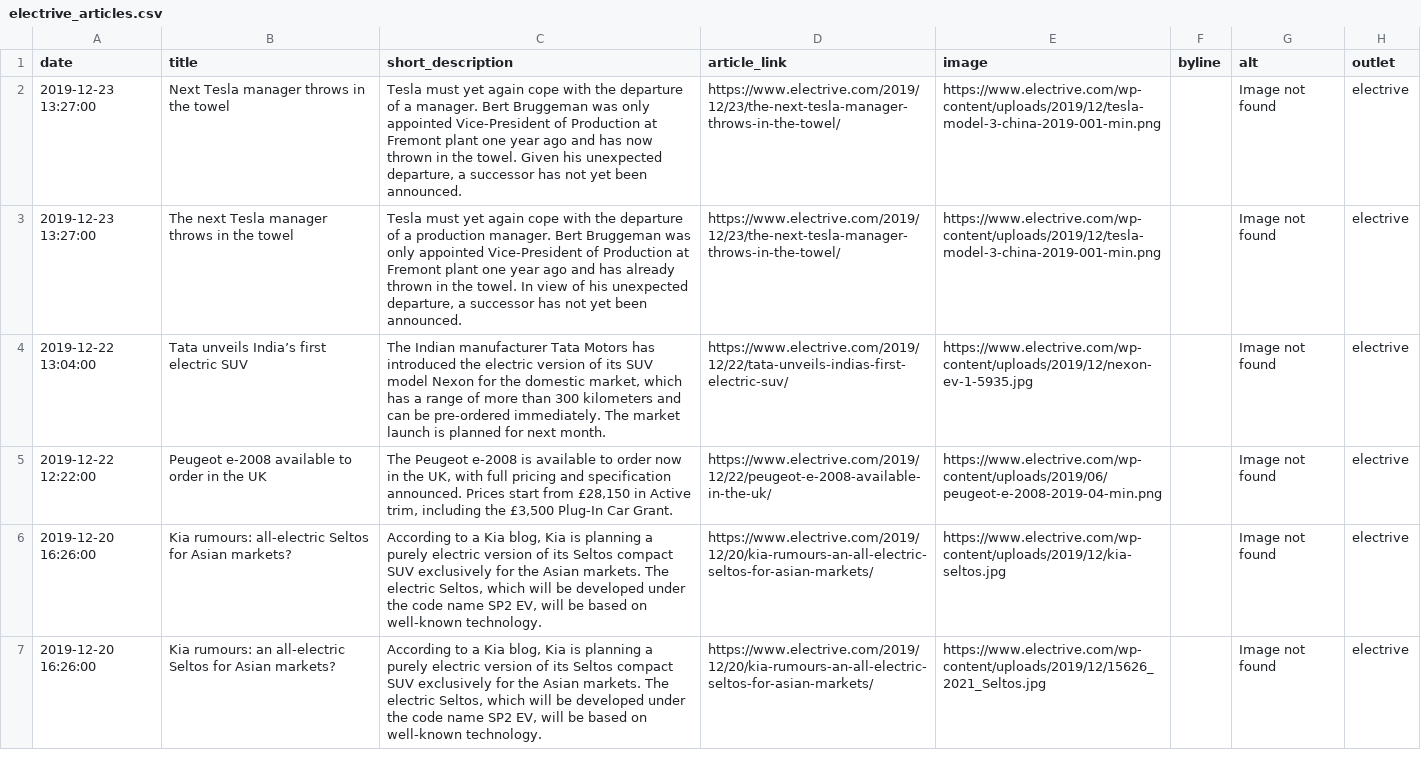
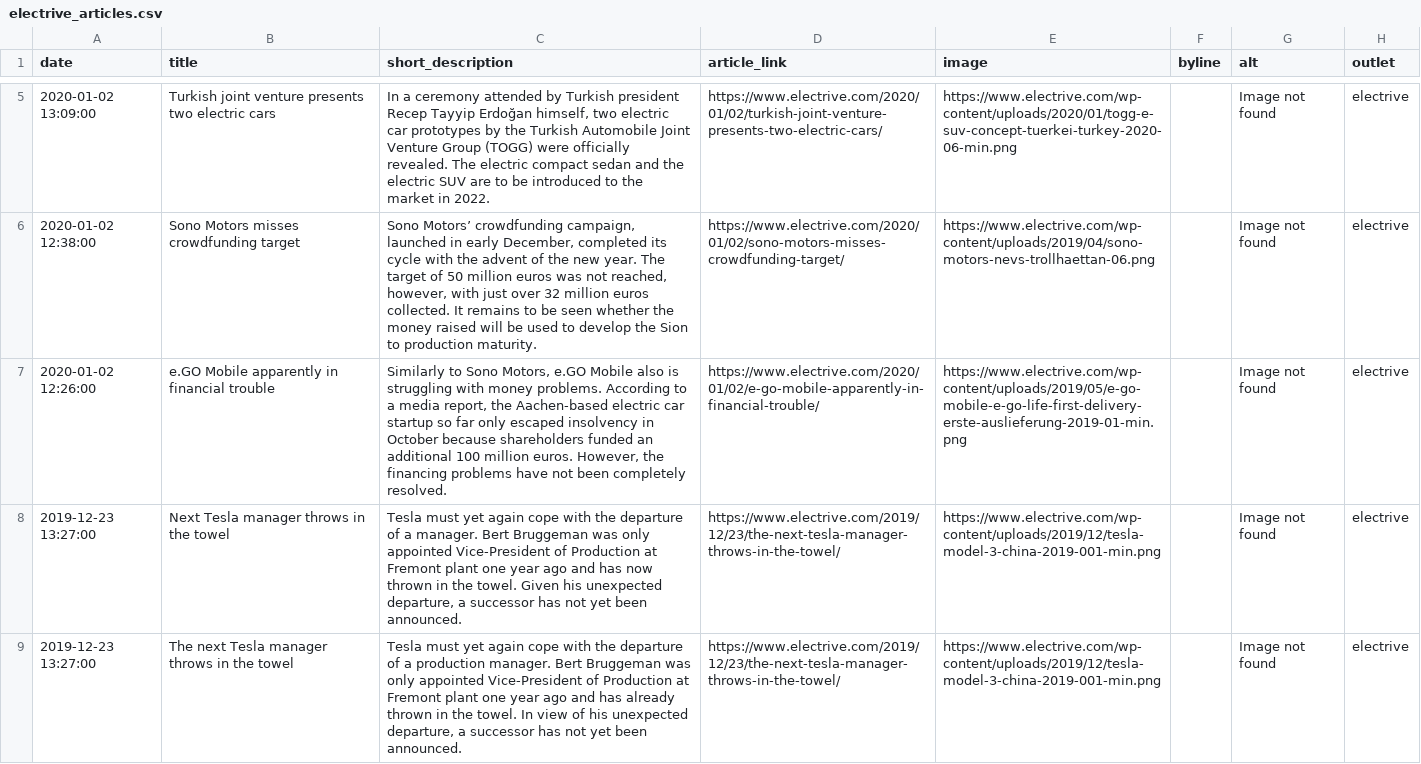
Before and after one commit to John-Silvester/EVNews, a CSV file: electrive_articles.csv, drawn as a sheet; only a part is shown, gaps mark what is left out; the shorter side is filled out with more unchanged rows; the diff covers the shown part only; the diff names each change by its address in the sheet, - before the commit and + after, or states it on an @@ line.

```diff
--- a/electrive_articles.csv
+++ b/electrive_articles.csv
+row 5: 2020-01-02 13:09:00 | Turkish joint venture presents two electric cars | In a ceremony attended by Turkish president Recep Tayyip Erdoğan himself, two electric car prototypes by the Turkish Automobile Joint Venture Group (TOGG) were officially revealed. The electric compact sedan and the electric SUV are to be introduced to the market in 2022. | https://www.electrive.com/2020/01/02/turkish-joint-venture-presents-two-electric-cars/ | https://www.electrive.com/wp-content/uploads/2020/01/togg-e-suv-concept-tuerkei-turkey-2020-06-min.png |  | Image not found | electrive
+row 6: 2020-01-02 12:38:00 | Sono Motors misses crowdfunding target | Sono Motors’ crowdfunding campaign, launched in early December, completed its cycle with the advent of the new year. The target of 50 million euros was not reached, however, with just over 32 million euros collected. It remains to be seen whether the money raised will be used to develop the Sion to production maturity. | https://www.electrive.com/2020/01/02/sono-motors-misses-crowdfunding-target/ | https://www.electrive.com/wp-content/uploads/2019/04/sono-motors-nevs-trollhaettan-06.png |  | Image not found | electrive
+row 7: 2020-01-02 12:26:00 | e.GO Mobile apparently in financial trouble | Similarly to Sono Motors, e.GO Mobile also is struggling with money problems. According to a media report, the Aachen-based electric car startup so far only escaped insolvency in October because shareholders funded an additional 100 million euros. However, the financing problems have not been completely resolved. | https://www.electrive.com/2020/01/02/e-go-mobile-apparently-in-financial-trouble/ | https://www.electrive.com/wp-content/uploads/2019/05/e-go-mobile-e-go-life-first-delivery-erste-auslieferung-2019-01-min.png |  | Image not found | electrive
```
Also changed, not shown: 3 added rows elsewhere in this file, chargedevs_articles.csv, greencarreports_articles.csv, 15 other files.
